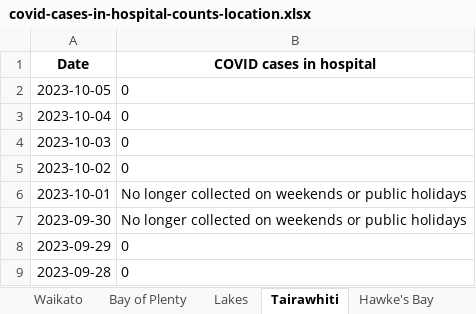
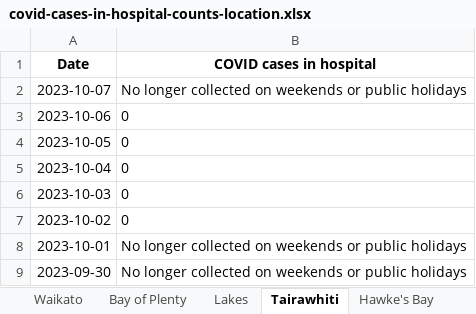
Before and after one commit to Staz/nz-covid19-data, an Excel workbook: data/moh/covid-cases-in-hospital-counts-location.xlsx, sheet Tairawhiti, drawn as a sheet; only a part is shown; the shorter side is filled out with more unchanged rows; values as stored, in another font and other column widths than the file's, no borders; the diff names each change by its address in the sheet, - before the commit and + after, or states it on an @@ line.

```diff
--- a/data/moh/covid-cases-in-hospital-counts-location.xlsx (sheet Tairawhiti)
+++ b/data/moh/covid-cases-in-hospital-counts-location.xlsx (sheet Tairawhiti)
+row 2: 2023-10-07 | No longer collected on weekends or public holidays
+row 3: 2023-10-06 | 0
```
Also changed, not shown: sheet All districts, sheet West Coast only, sheet Wairarapa, sheet Whanganui, sheet South Canterbury, sheet Lakes, 17 more sheets, data/moh/covid-cases-counts-location.xlsx, 4 other files.
